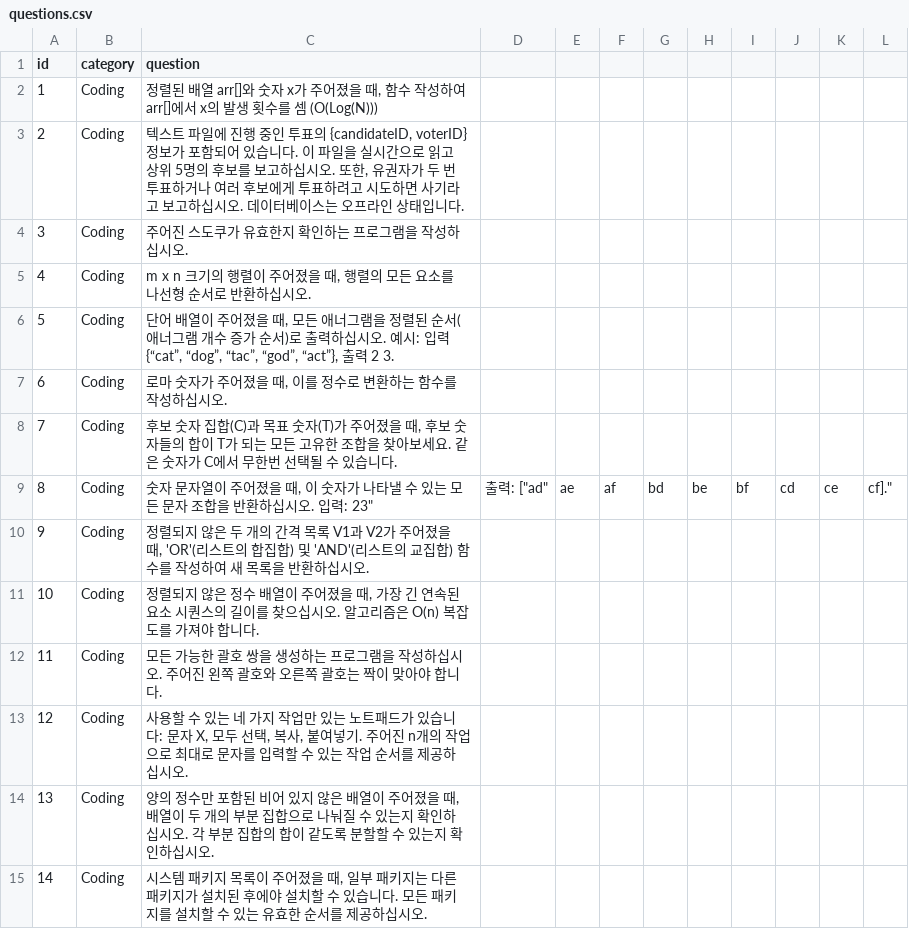
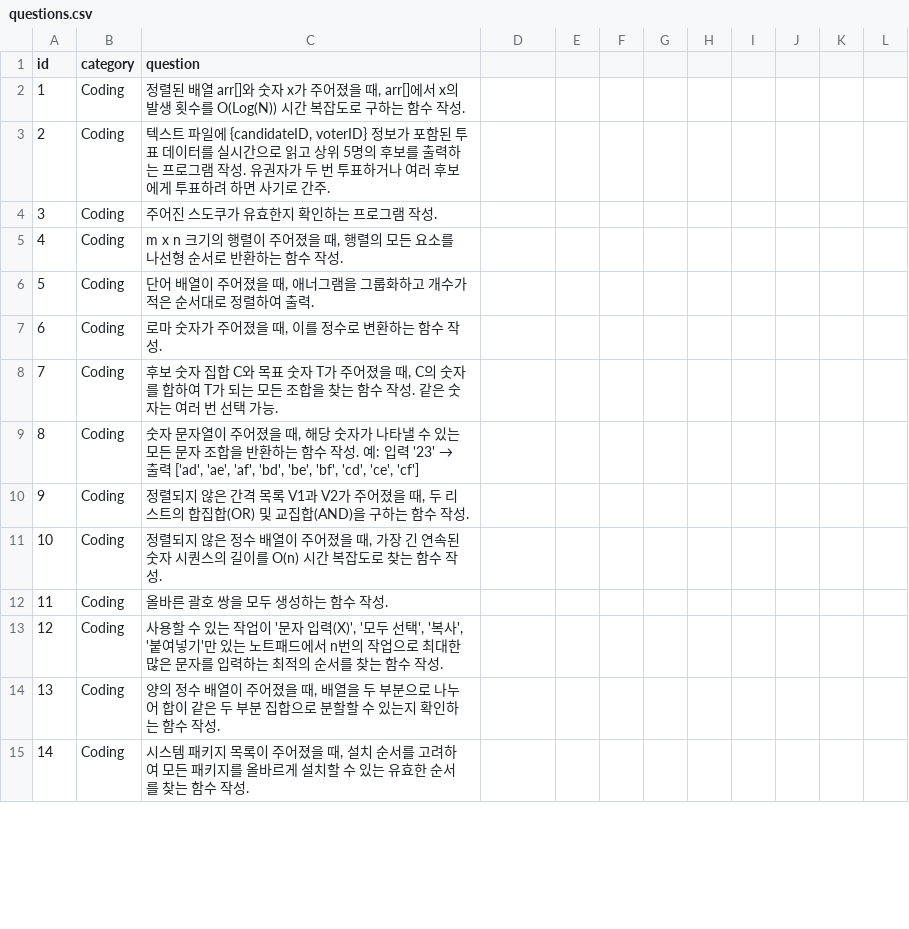
Before and after one commit to SUSC-KR/Tech-Interview-Questions, a CSV file: Uber/questions.csv, drawn as a sheet; only a part is shown; removed rows and columns are numbered as before the commit, all else as after; the diff covers the shown part only; the diff names each change by its address in the sheet, - before the commit and + after, or states it on an @@ line.

Commit message:
Update questions.csv
어색한 부분 삭제

```diff
--- a/Uber/questions.csv
+++ b/Uber/questions.csv
-C2 (question): …을 때, 함수 작성하여 arr[]에서 x의 발생 횟수를 셈 (O(Log(N)))
+C2 (question): …을 때, arr[]에서 x의 발생 횟수를 O(Log(N)) 시간 복잡도로 구하는 함수 작성.
-C3 (question): …파일에 진행 중인 투표의 {candidateID, voterID} 정보가 포함되어 있습니다. 이 파일을 실시간으로 읽고 상위 5명의 후보를 보고하십시오. 또한, 유권자가 두 번 투표하거나 여러 후보에게 투표하려고 시도하면 사기라고 보고하십시오. 데이터베이스는 오프라인 상태입니다.
+C3 (question): …파일에 {candidateID, voterID} 정보가 포함된 투표 데이터를 실시간으로 읽고 상위 5명의 후보를 출력하는 프로그램 작성. 유권자가 두 번 투표하거나 여러 후보에게 투표하려 하면 사기로 간주.
-C4 (question): 주어진 스도쿠가 유효한지 확인하는 프로그램을 작성하십시오.
+C4 (question): 주어진 스도쿠가 유효한지 확인하는 프로그램 작성.
-C5 (question): …반환하십시오.
+C5 (question): …반환하는 함수 작성.
-C6 (question): …을 때, 모든 애너그램을 정렬된 순서(애너그램 개수 증가 순서)로 출력하십시오. 예시: 입력 {“cat”, “dog”, “tac”, “god”, “act”}, 출력 2 3.
+C6 (question): …을 때, 애너그램을 그룹화하고 개수가 적은 순서대로 정렬하여 출력.
-C7 (question): 로마 숫자가 주어졌을 때, 이를 정수로 변환하는 함수를 작성하십시오.
+C7 (question): 로마 숫자가 주어졌을 때, 이를 정수로 변환하는 함수 작성.
-C8 (question): …자 집합(C)과 목표 숫자(T)가 주어졌을 때, 후보 숫자들의 합이 T가 되는 모든 고유한 조합을 찾아보세요. 같은 숫자가 C에서 무한번 선택될 수 있습니다.
+C8 (question): …자 집합 C와 목표 숫자 T가 주어졌을 때, C의 숫자를 합하여 T가 되는 모든 조합을 찾는 함수 작성. 같은 숫자는 여러 번 선택 가능.
-row 9: 8 | Coding | 숫자 문자열이 주어졌을 때, 이 숫자가 나타낼 수 있는 모든 문자 조합을 반환하십시오. 입력: 23" | 출력: ["ad" | ae | af | bd | be | bf | cd | ce | cf]."
+row 9: 8 | Coding | 숫자 문자열이 주어졌을 때, 해당 숫자가 나타낼 수 있는 모든 문자 조합을 반환하는 함수 작성. 예: 입력 '23' → 출력 ['ad', 'ae', 'af', 'bd', 'be', 'bf', 'cd', 'ce', 'cf']
-C10 (question): …않은 두 개의 간격 목록 V1과 V2가 주어졌을 때, 'OR'(리스트의 합집합) 및 'AND'(리스트의 교집합) 함수를 작성하여 새 목록을 반환하십시오.
+C10 (question): …않은 간격 목록 V1과 V2가 주어졌을 때, 두 리스트의 합집합(OR) 및 교집합(AND)을 구하는 함수 작성.
-C11 (question): …연속된 요소 시퀀스의 길이를 찾으십시오. 알고리즘은 O(n) 복잡도를 가져야 합니다.
+C11 (question): …연속된 숫자 시퀀스의 길이를 O(n) 시간 복잡도로 찾는 함수 작성.
-C12 (question): 모든 가능한 괄호 쌍을 생성하는 프로그램을 작성하십시오. 주어진 왼쪽 괄호와 오른쪽 괄호는 짝이 맞아야 합니다.
+C12 (question): 올바른 괄호 쌍을 모두 생성하는 함수 작성.
-C13 (question): …있는 네 가지 작업만 있는 노트패드가 있습니다: 문자 X, 모두 선택, 복사, 붙여넣기. 주어진 n개의 작업으로 최대로 문자를 입력할 수 있는 작업 순서를 제공하십시오.
+C13 (question): …있는 작업이 '문자 입력(X)', '모두 선택', '복사', '붙여넣기'만 있는 노트패드에서 n번의 작업으로 최대한 많은 문자를 입력하는 최적의 순서를 찾는 함수 작성.
-C14 (question): …의 정수만 포함된 비어 있지 않은 배열이 주어졌을 때, 배열이 두 개의 부분 집합으로 나눠질 수 있는지 확인하십시오. 각 부분 집합의 합이 같도록 분할할 수 있는지 확인하십시오.
+C14 (question): …의 정수 배열이 주어졌을 때, 배열을 두 부분으로 나누어 합이 같은 두 부분 집합으로 분할할 수 있는지 확인하는 함수 작성.
-C15 (question): …을 때, 일부 패키지는 다른 패키지가 설치된 후에야 설치할 수 있습니다. 모든 패키지를 설치할 수 있는 유효한 순서를 제공하십시오.
+C15 (question): …을 때, 설치 순서를 고려하여 모든 패키지를 올바르게 설치할 수 있는 유효한 순서를 찾는 함수 작성.
```
Also changed, not shown: 2 added rows, 25 removed rows, 31 edited cells and row numbers in column A elsewhere in this file.
